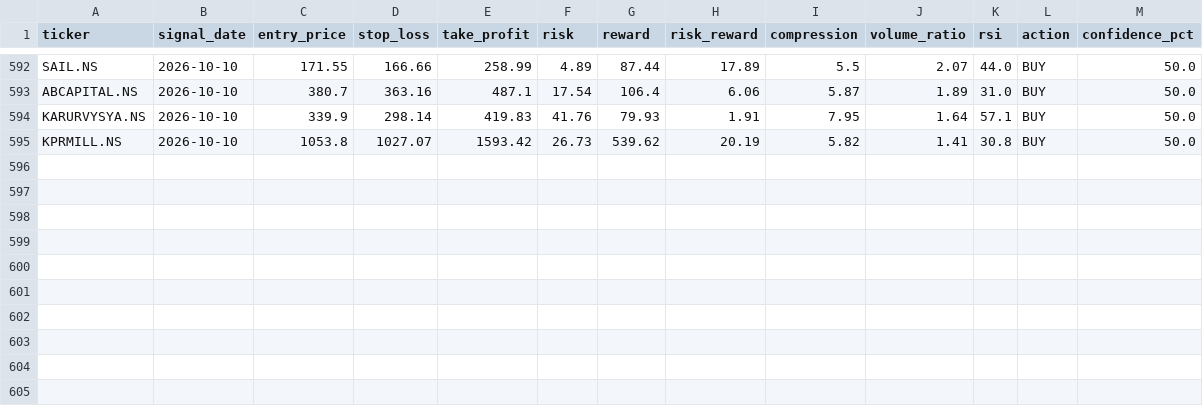
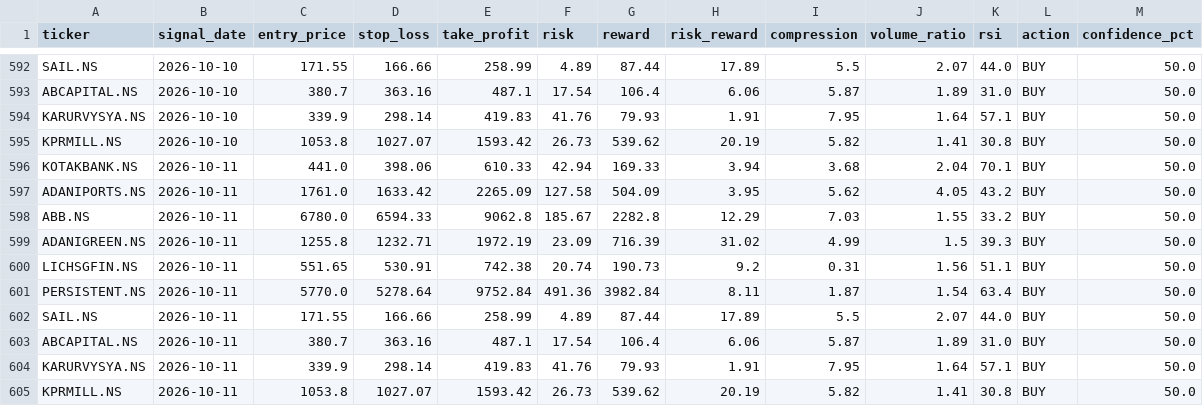
Before and after one commit to kira-stockmarket/ema-backtest, a CSV file: nifty500_broom_breakout_results.csv, drawn as a sheet; only a part is shown, gaps mark what is left out; the diff names each change by its address in the sheet, - before the commit and + after, or states it on an @@ line.

```diff
--- a/nifty500_broom_breakout_results.csv
+++ b/nifty500_broom_breakout_results.csv
+row 596: KOTAKBANK.NS | 2026-10-11 | 441.0 | 398.06 | 610.33 | 42.94 | 169.33 | 3.94 | 3.68 | 2.04 | 70.1 | BUY | 50.0
+row 597: ADANIPORTS.NS | 2026-10-11 | 1761.0 | 1633.42 | 2265.09 | 127.58 | 504.09 | 3.95 | 5.62 | 4.05 | 43.2 | BUY | 50.0
+row 598: ABB.NS | 2026-10-11 | 6780.0 | 6594.33 | 9062.8 | 185.67 | 2282.8 | 12.29 | 7.03 | 1.55 | 33.2 | BUY | 50.0
+row 599: ADANIGREEN.NS | 2026-10-11 | 1255.8 | 1232.71 | 1972.19 | 23.09 | 716.39 | 31.02 | 4.99 | 1.5 | 39.3 | BUY | 50.0
+row 600: LICHSGFIN.NS | 2026-10-11 | 551.65 | 530.91 | 742.38 | 20.74 | 190.73 | 9.2 | 0.31 | 1.56 | 51.1 | BUY | 50.0
+row 601: PERSISTENT.NS | 2026-10-11 | 5770.0 | 5278.64 | 9752.84 | 491.36 | 3982.84 | 8.11 | 1.87 | 1.54 | 63.4 | BUY | 50.0
+row 602: SAIL.NS | 2026-10-11 | 171.55 | 166.66 | 258.99 | 4.89 | 87.44 | 17.89 | 5.5 | 2.07 | 44.0 | BUY | 50.0
+row 603: ABCAPITAL.NS | 2026-10-11 | 380.7 | 363.16 | 487.1 | 17.54 | 106.4 | 6.06 | 5.87 | 1.89 | 31.0 | BUY | 50.0
+row 604: KARURVYSYA.NS | 2026-10-11 | 339.9 | 298.14 | 419.83 | 41.76 | 79.93 | 1.91 | 7.95 | 1.64 | 57.1 | BUY | 50.0
+row 605: KPRMILL.NS | 2026-10-11 | 1053.8 | 1027.07 | 1593.42 | 26.73 | 539.62 | 20.19 | 5.82 | 1.41 | 30.8 | BUY | 50.0
```
Also changed, not shown: 1 other file.
